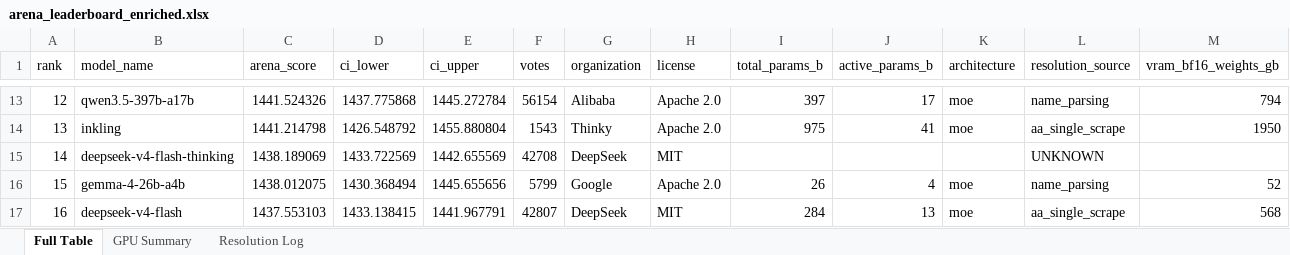
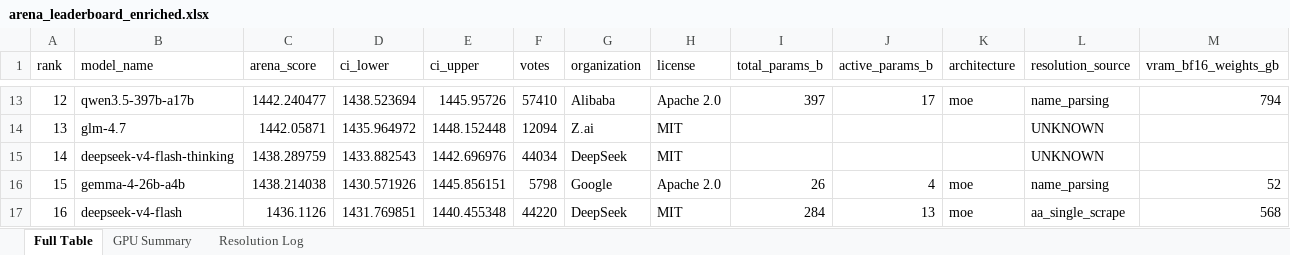
Before and after one commit to KayKv10/llm-arena-vram-calc, an Excel workbook: arena_enrichment/output/arena_leaderboard_enriched.xlsx, sheet Full Table, drawn as a sheet; only a part is shown, gaps mark what is left out; values as stored, in another font and other column widths than the file's, no cell formats; the diff covers the shown part only; the diff names each change by its address in the sheet, - before the commit and + after, or states it on an @@ line.

```diff
--- a/arena_enrichment/output/arena_leaderboard_enriched.xlsx (sheet Full Table)
+++ b/arena_enrichment/output/arena_leaderboard_enriched.xlsx (sheet Full Table)
-C13 (arena_score): 1441.524326
+C13 (arena_score): 1442.240477
-D13 (ci_lower): 1437.775868
+D13 (ci_lower): 1438.523694
-E13 (ci_upper): 1445.272784
+E13 (ci_upper): 1445.95726
-F13 (votes): 56154
+F13 (votes): 57410
-B14 (model_name): inkling
+B14 (model_name): glm-4.7
-C14 (arena_score): 1441.214798
+C14 (arena_score): 1442.05871
-D14 (ci_lower): 1426.548792
+D14 (ci_lower): 1435.964972
-E14 (ci_upper): 1455.880804
+E14 (ci_upper): 1448.152448
-F14 (votes): 1543
+F14 (votes): 12094
-G14 (organization): Thinky
+G14 (organization): Z.ai
-H14 (license): Apache 2.0
+H14 (license): MIT
-I14 (total_params_b): 975
+I14 (total_params_b): (empty)
-J14 (active_params_b): 41
+J14 (active_params_b): (empty)
-K14 (architecture): moe
+K14 (architecture): (empty)
-L14 (resolution_source): aa_single_scrape
+L14 (resolution_source): UNKNOWN
-M14 (vram_bf16_weights_gb): 1950
+M14 (vram_bf16_weights_gb): (empty)
-C15 (arena_score): 1438.189069
+C15 (arena_score): 1438.289759
-D15 (ci_lower): 1433.722569
+D15 (ci_lower): 1433.882543
-E15 (ci_upper): 1442.655569
+E15 (ci_upper): 1442.696976
-F15 (votes): 42708
+F15 (votes): 44034
-C16 (arena_score): 1438.012075
+C16 (arena_score): 1438.214038
-D16 (ci_lower): 1430.368494
+D16 (ci_lower): 1430.571926
-E16 (ci_upper): 1445.655656
+E16 (ci_upper): 1445.856151
-F16 (votes): 5799
+F16 (votes): 5798
-C17 (arena_score): 1437.553103
+C17 (arena_score): 1436.1126
-D17 (ci_lower): 1433.138415
+D17 (ci_lower): 1431.769851
-E17 (ci_upper): 1441.967791
+E17 (ci_upper): 1440.455348
-F17 (votes): 42807
+F17 (votes): 44220
```
Also changed, not shown: 1056 edited cells elsewhere in this sheet, sheet Resolution Log, cell formats, 2 other files.
